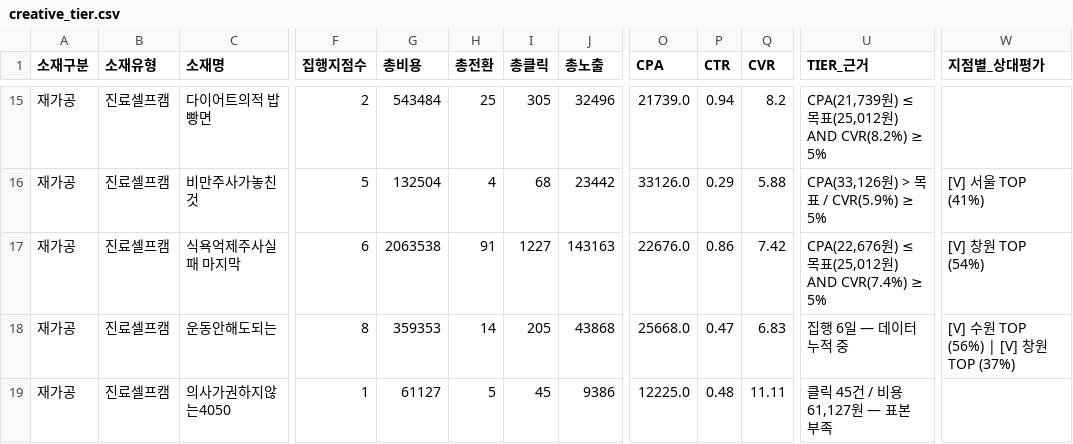
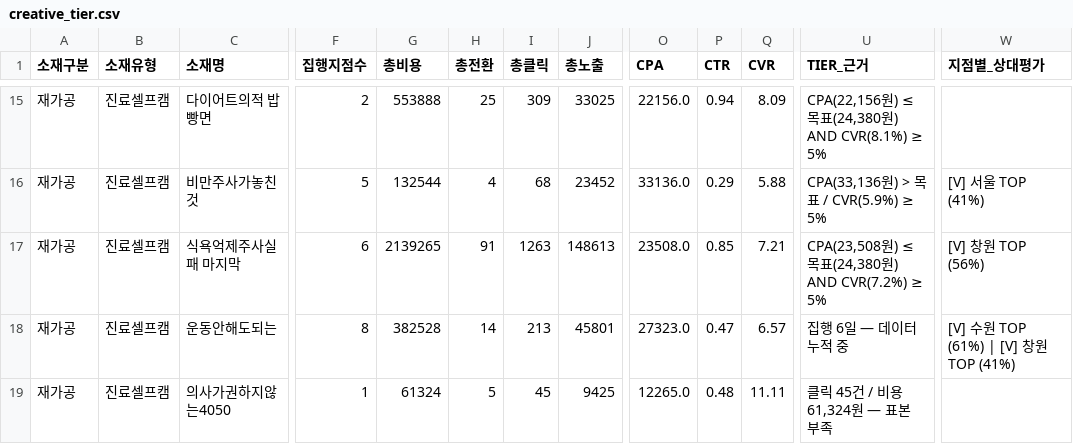
Before and after one commit to seokcess-kk/report-automation, a CSV file: output/data/20260421/creative_tier.csv, drawn as a sheet; only a part is shown, gaps mark what is left out; the diff covers the shown part only; the diff names each change by its address in the sheet, - before the commit and + after, or states it on an @@ line.

```diff
--- a/output/data/20260421/creative_tier.csv
+++ b/output/data/20260421/creative_tier.csv
-G15 (총비용): 543484
+G15 (총비용): 553888
-I15 (총클릭): 305
+I15 (총클릭): 309
-J15 (총노출): 32496
+J15 (총노출): 33025
-O15 (CPA): 21739.0
+O15 (CPA): 22156.0
-Q15 (CVR): 8.2
+Q15 (CVR): 8.09
-U15 (TIER_근거): CPA(21,739원) ≤ 목표(25,012원) AND CVR(8.2%) ≥ 5%
+U15 (TIER_근거): CPA(22,156원) ≤ 목표(24,380원) AND CVR(8.1%) ≥ 5%
-G16 (총비용): 132504
+G16 (총비용): 132544
-J16 (총노출): 23442
+J16 (총노출): 23452
-O16 (CPA): 33126.0
+O16 (CPA): 33136.0
-U16 (TIER_근거): CPA(33,126원) > 목표 / CVR(5.9%) ≥ 5%
+U16 (TIER_근거): CPA(33,136원) > 목표 / CVR(5.9%) ≥ 5%
-G17 (총비용): 2063538
+G17 (총비용): 2139265
-I17 (총클릭): 1227
+I17 (총클릭): 1263
-J17 (총노출): 143163
+J17 (총노출): 148613
-O17 (CPA): 22676.0
+O17 (CPA): 23508.0
-P17 (CTR): 0.86
+P17 (CTR): 0.85
-Q17 (CVR): 7.42
+Q17 (CVR): 7.21
-U17 (TIER_근거): CPA(22,676원) ≤ 목표(25,012원) AND CVR(7.4%) ≥ 5%
+U17 (TIER_근거): CPA(23,508원) ≤ 목표(24,380원) AND CVR(7.2%) ≥ 5%
-W17 (지점별_상대평가): [V] 창원 TOP (54%)
+W17 (지점별_상대평가): [V] 창원 TOP (56%)
-G18 (총비용): 359353
+G18 (총비용): 382528
-I18 (총클릭): 205
+I18 (총클릭): 213
-J18 (총노출): 43868
+J18 (총노출): 45801
-O18 (CPA): 25668.0
+O18 (CPA): 27323.0
-Q18 (CVR): 6.83
+Q18 (CVR): 6.57
-W18 (지점별_상대평가): [V] 수원 TOP (56%) | [V] 창원 TOP (37%)
+W18 (지점별_상대평가): [V] 수원 TOP (61%) | [V] 창원 TOP (41%)
-G19 (총비용): 61127
+G19 (총비용): 61324
-J19 (총노출): 9386
+J19 (총노출): 9425
-O19 (CPA): 12225.0
+O19 (CPA): 12265.0
-U19 (TIER_근거): 클릭 45건 / 비용 61,127원 — 표본 부족
+U19 (TIER_근거): 클릭 45건 / 비용 61,324원 — 표본 부족
```
Also changed, not shown: 69 edited cells elsewhere in this file, output/data/20260421/hook_type_comparison.csv, output/data/20260421/hook_unmatched.csv, 11 other files.
